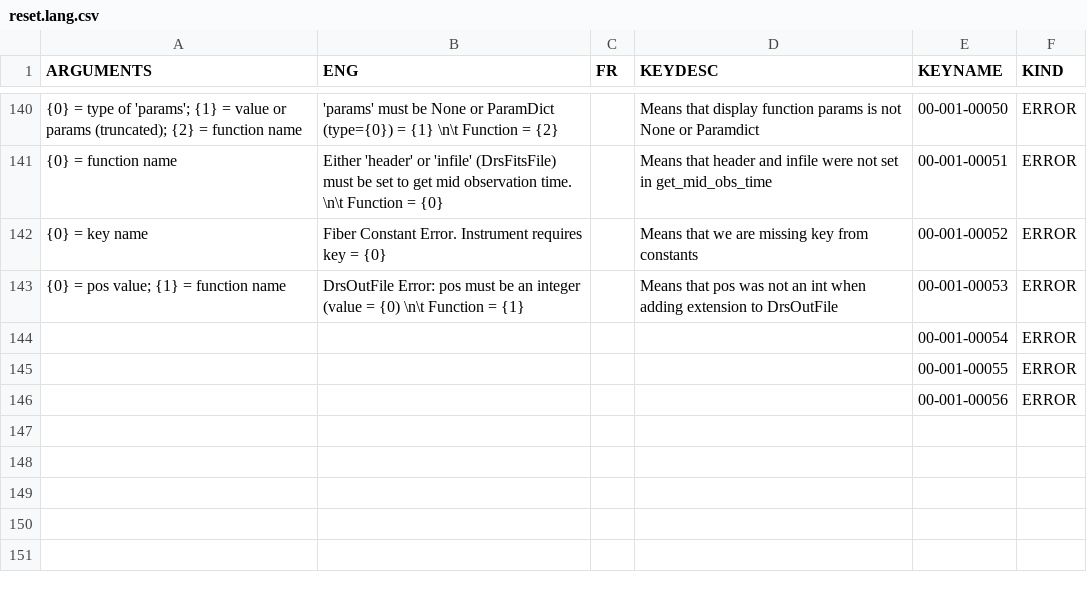
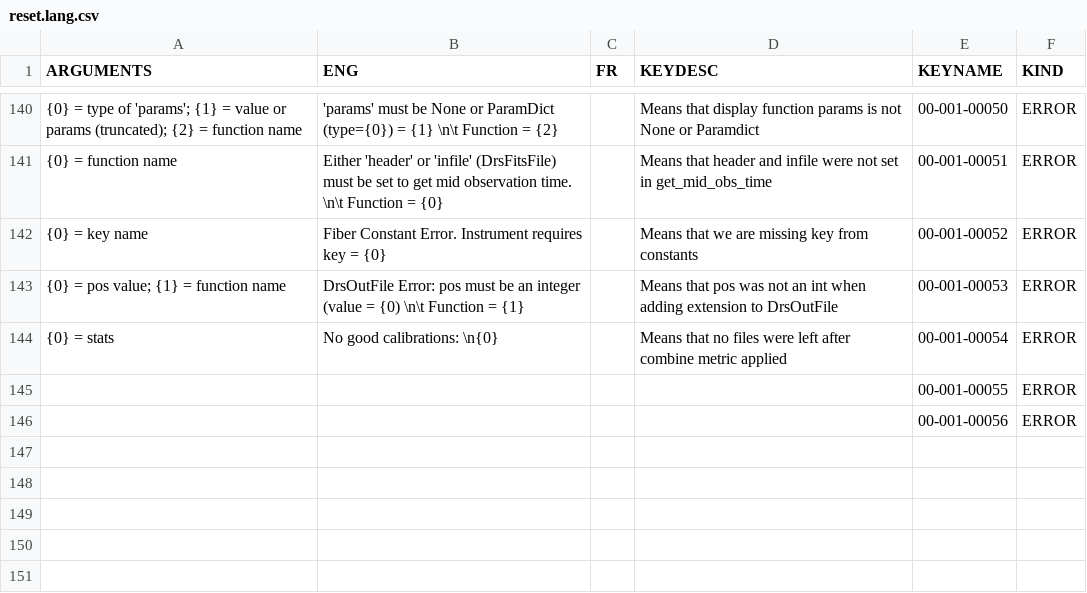
Before and after one commit to njcuk9999/apero-drs, a CSV file: apero/lang/databases/reset.lang.csv, drawn as a sheet; only a part is shown, gaps mark what is left out; removed rows and columns are numbered as before the commit, all else as after; the diff names each change by its address in the sheet, - before the commit and + after, or states it on an @@ line.

Commit message:
update language database

```diff
--- a/apero/lang/databases/reset.lang.csv
+++ b/apero/lang/databases/reset.lang.csv
-row 144:  |  |  |  | 00-001-00054 | ERROR
+row 144: {0} = stats | No good calibrations: \n{0} |  | Means that no files were left after combine metric applied | 00-001-00054 | ERROR
```
Also changed, not shown: 2 other files.
